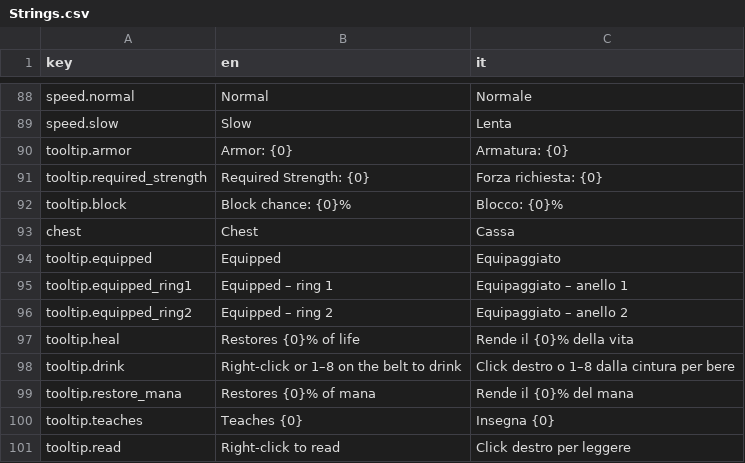
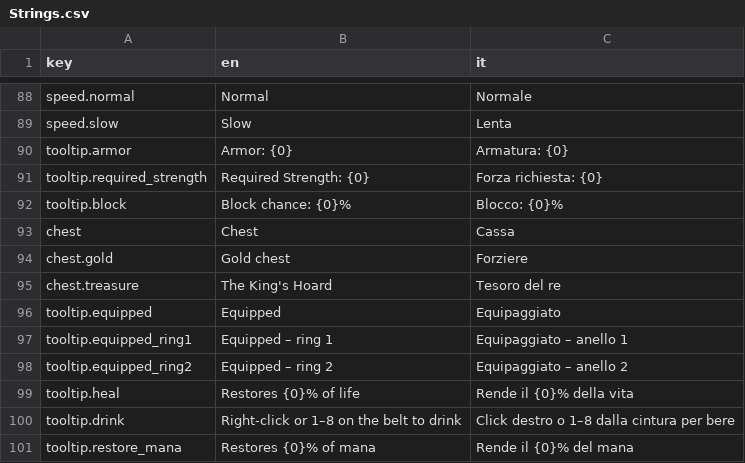
Before and after one commit to zanzaro-mirco/DarkDescent, a CSV file: Assets/_Project/Data/Localization/Strings.csv, drawn as a sheet; only a part is shown, gaps mark what is left out; the shorter side is filled out with more unchanged rows.

Commit message:
feat: loot migliore da campioni e unici, forzieri e tesoro del re (passo 12.4)

```diff
--- a/Assets/_Project/Data/Localization/Strings.csv
+++ b/Assets/_Project/Data/Localization/Strings.csv
@@ -93,2 +93,4 @@ tooltip.block,Block chance: {0}%,Blocco: {0}%
 chest,Chest,Cassa
+chest.gold,Gold chest,Forziere
+chest.treasure,The King's Hoard,Tesoro del re
 tooltip.equipped,Equipped,Equipaggiato
```
Also changed, not shown: 38 other files.
